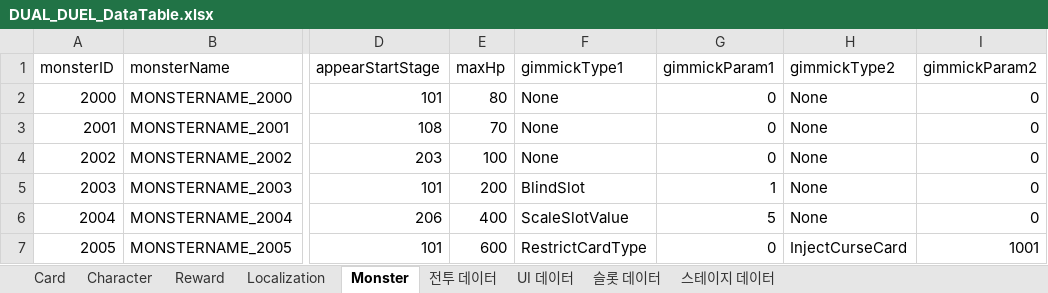
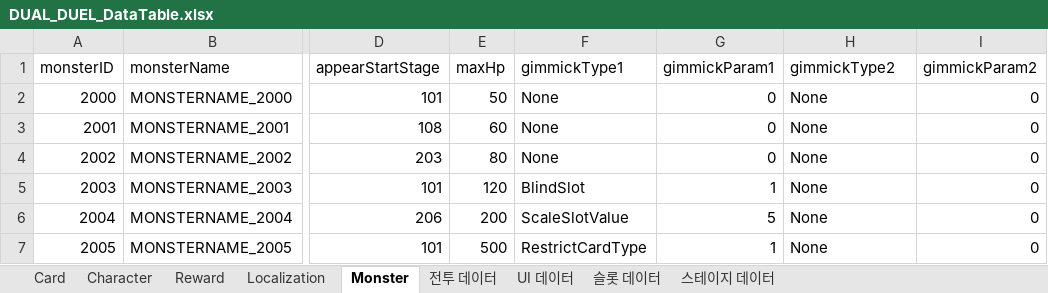
Before and after one commit to jinjooyoung/DUAL-DUEL, an Excel workbook: Assets/Data/Excel/DUAL_DUEL_DataTable.xlsx, sheet Monster, drawn as a sheet; only a part is shown, gaps mark what is left out; values as stored, in another font and other column widths than the file's, no borders; charts and pictures not drawn; the diff names each change by its address in the sheet, - before the commit and + after, or states it on an @@ line.

```diff
--- a/Assets/Data/Excel/DUAL_DUEL_DataTable.xlsx (sheet Monster)
+++ b/Assets/Data/Excel/DUAL_DUEL_DataTable.xlsx (sheet Monster)
-E2 (maxHp): 80
+E2 (maxHp): 50
-E3 (maxHp): 70
+E3 (maxHp): 60
-E4 (maxHp): 100
+E4 (maxHp): 80
-E5 (maxHp): 200
+E5 (maxHp): 120
-E6 (maxHp): 400
+E6 (maxHp): 200
-E7 (maxHp): 600
+E7 (maxHp): 500
-G7 (gimmickParam1): 0
+G7 (gimmickParam1): 1
-H7 (gimmickType2): InjectCurseCard
+H7 (gimmickType2): None
-I7 (gimmickParam2): 1001
+I7 (gimmickParam2): 0
```
Also changed, not shown: sheet Localization, 38 other files.
